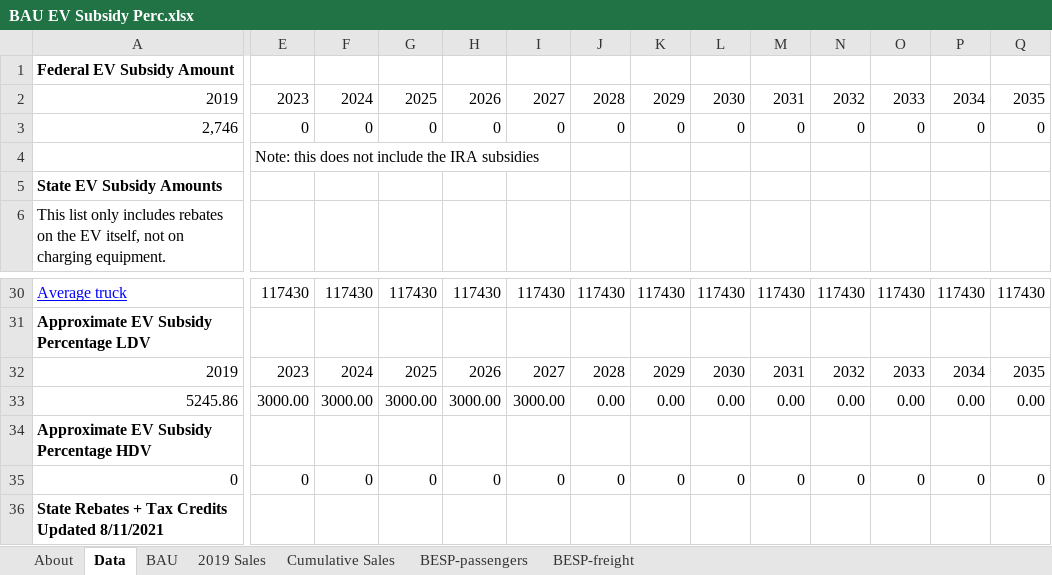
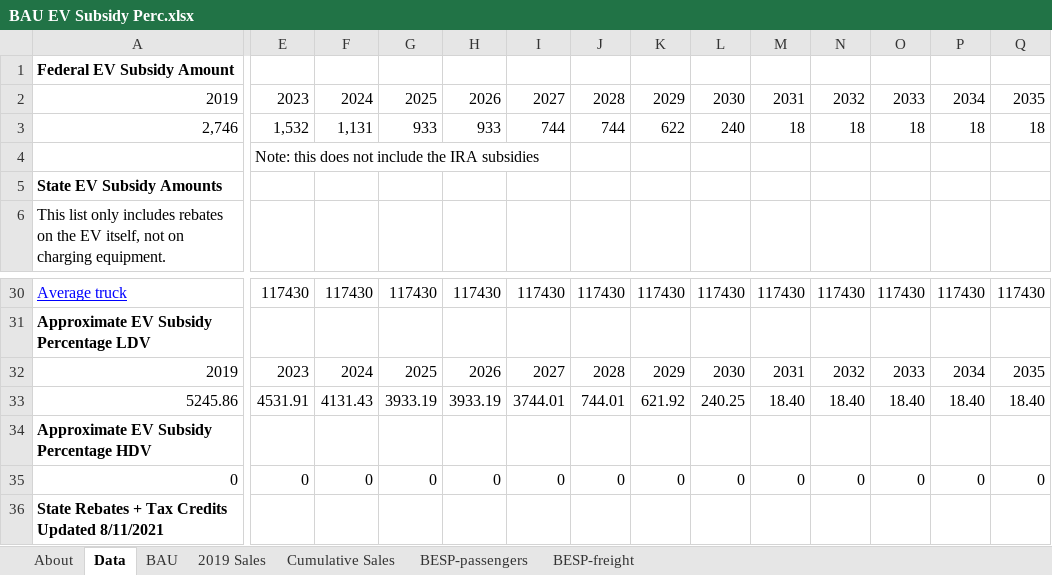
Before and after one commit to EnergyInnovation/eps-maryland, an Excel workbook: InputData/trans/BESP/BAU EV Subsidy Perc.xlsx, sheet Data, drawn as a sheet; only a part is shown, gaps mark what is left out; values as stored, in another font and other column widths than the file's, no borders; the diff covers the shown part only; the diff names each change by its address in the sheet, - before the commit and + after, or states it on an @@ line.

Commit message:
Updates to ICCT input data to account for entities of concern requirement

```diff
--- a/InputData/trans/BESP/BAU EV Subsidy Perc.xlsx (sheet Data)
+++ b/InputData/trans/BESP/BAU EV Subsidy Perc.xlsx (sheet Data)
-E3: 0
+E3: 1,532
-F3: 0
+F3: 1,131
-G3: 0
+G3: 933
-H3: 0
+H3: 933
-I3: 0
+I3: 744
-J3: 0
+J3: 744
-K3: 0
+K3: 622
-L3: 0
+L3: 240
-M3: 0
+M3: 18
-N3: 0
+N3: 18
-O3: 0
+O3: 18
-P3: 0
+P3: 18
-Q3: 0
+Q3: 18
-E33: 3000.00
+E33: 4531.91
-F33: 3000.00
+F33: 4131.43
-G33: 3000.00
+G33: 3933.19
-H33: 3000.00
+H33: 3933.19
-I33: 3000.00
+I33: 3744.01
-J33: 0.00
+J33: 744.01
-K33: 0.00
+K33: 621.92
-L33: 0.00
+L33: 240.25
-M33: 0.00
+M33: 18.40
-N33: 0.00
+N33: 18.40
-O33: 0.00
+O33: 18.40
-P33: 0.00
+P33: 18.40
-Q33: 0.00
+Q33: 18.40
```
Also changed, not shown: 4 edited cells elsewhere in this sheet, sheet BESP-passengers, formulas that keep their value, InputData/trans/BPHEVSP/BAU PHEV Subsidy Perc.xlsx, 11 other files.
